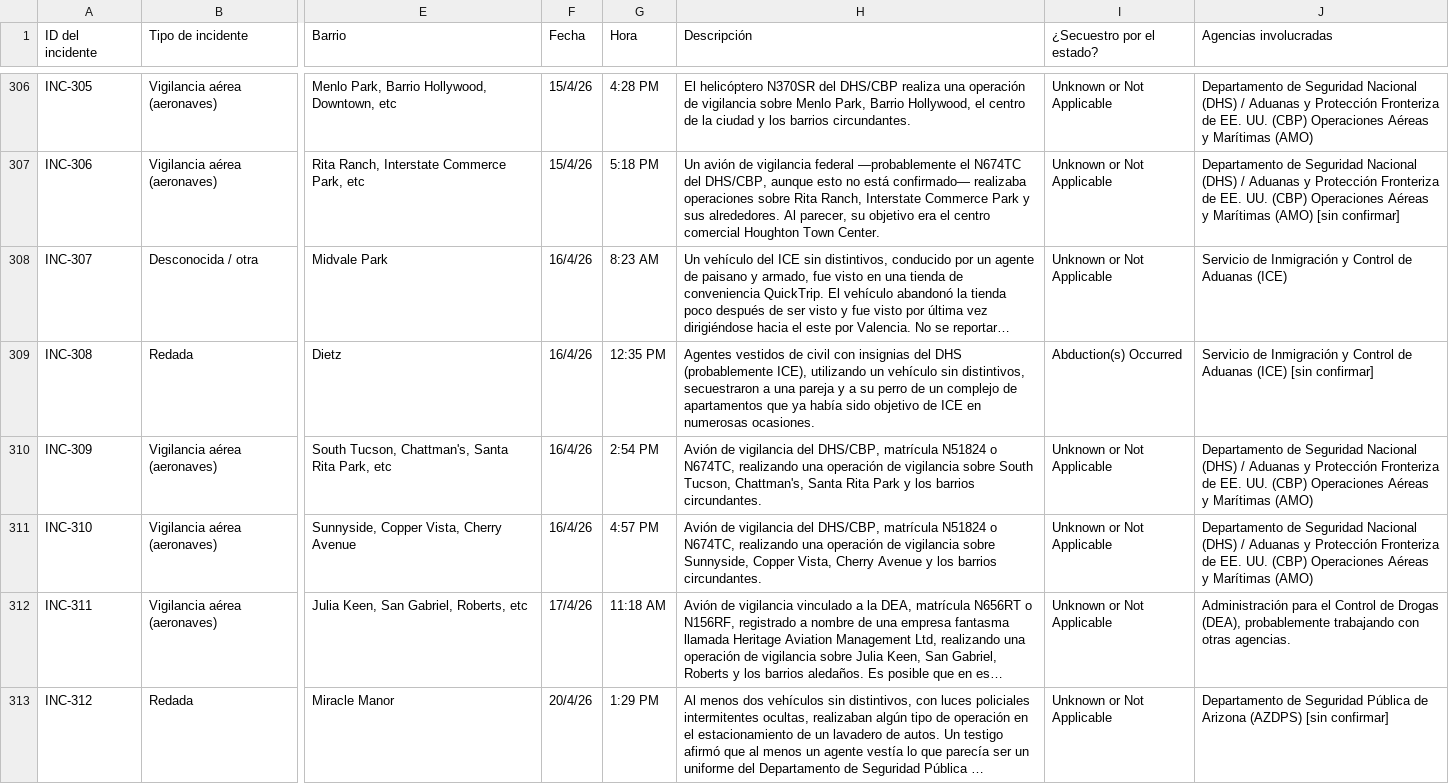
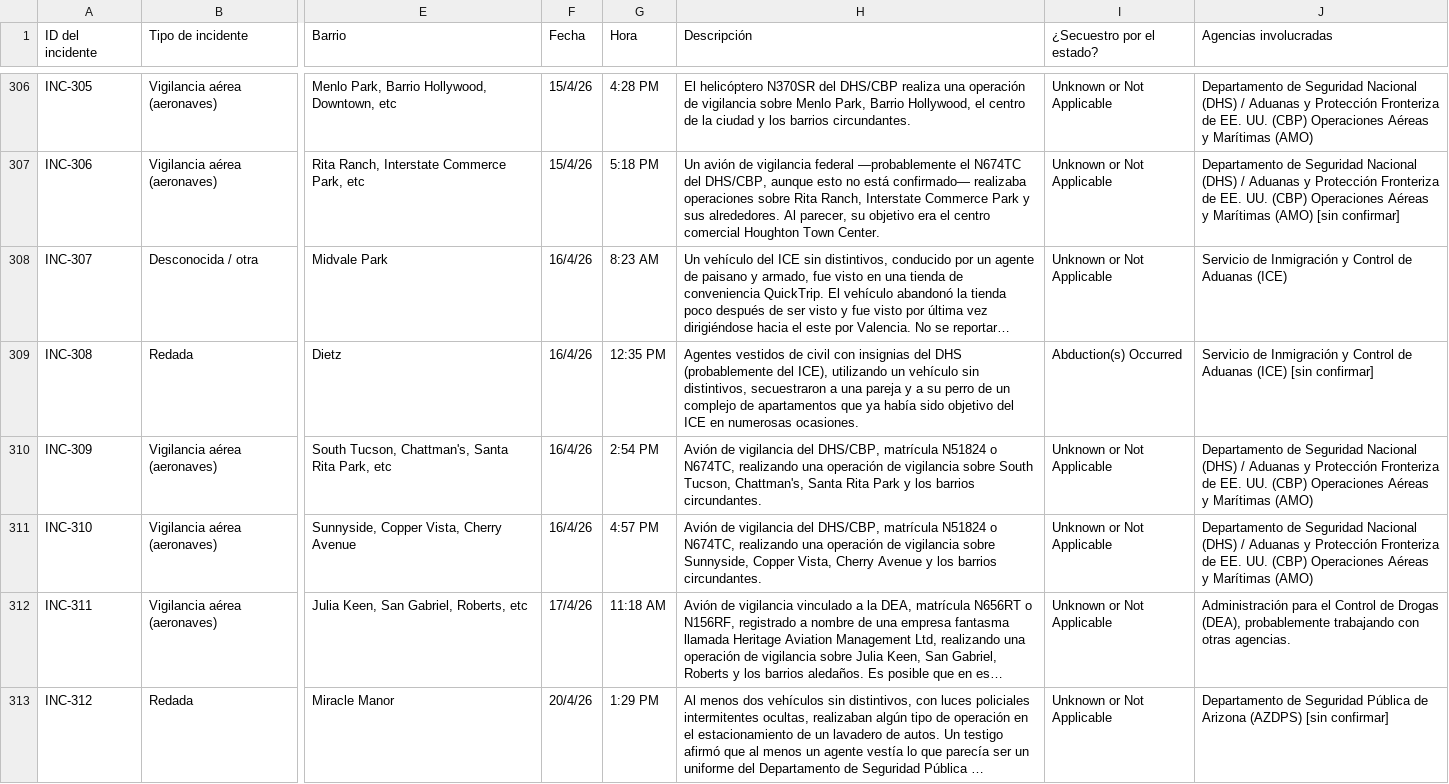
Before and after one commit to TucsonMigraMap/Migra-Map-Data, a CSV file: data_spanish.csv, drawn as a sheet; only a part is shown, gaps mark what is left out; long unchanged cells end in …; the diff covers the shown part only; the diff names each change by its address in the sheet, - before the commit and + after, or states it on an @@ line.

```diff
--- a/data_spanish.csv
+++ b/data_spanish.csv
-H309 (Descripción): …DHS (probablemente ICE), utilizando un vehículo sin distintivos, secuestraron a una pareja y a su perro de un complejo de apartamentos que ya había sido objetivo de ICE en…
+H309 (Descripción): …DHS (probablemente del ICE), utilizando un vehículo sin distintivos, secuestraron a una pareja y a su perro de un complejo de apartamentos que ya había sido objetivo del ICE en…
```
Also changed, not shown: 8 edited cells elsewhere in this file, data_spanish_latest.csv.
